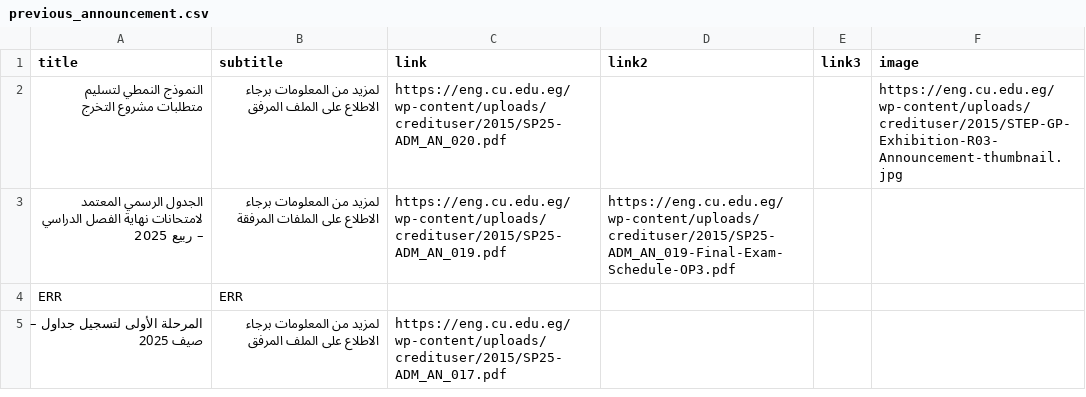
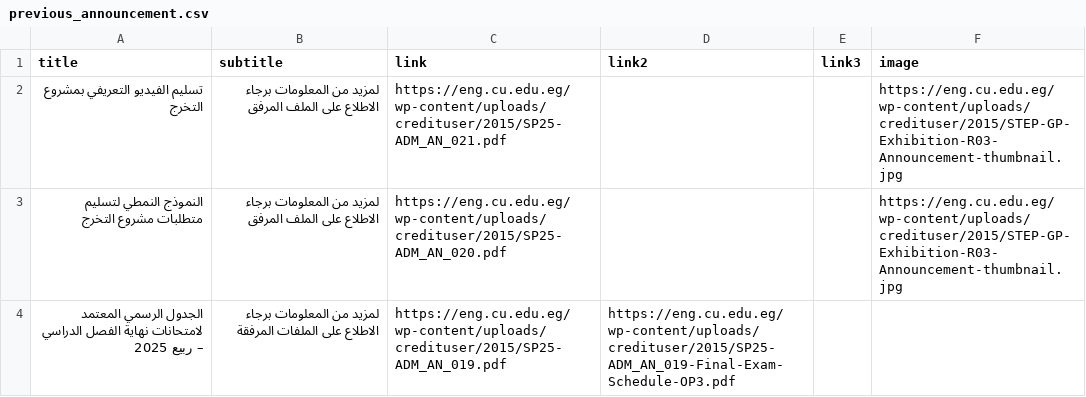
Before and after one commit to yousefwmorsy/cufe-step-updates, a CSV file: previous_announcement.csv, drawn as a sheet; only a part is shown; the shorter side is filled out with more unchanged rows; the diff names each change by its address in the sheet, - before the commit and + after, or states it on an @@ line.

```diff
--- a/previous_announcement.csv
+++ b/previous_announcement.csv
+row 2: تسليم الفيديو التعريفي بمشروع التخرج | لمزيد من المعلومات برجاء الاطلاع على الملف المرفق | https://eng.cu.edu.eg/wp-content/uploads/credituser/2015/SP25-ADM_AN_021.pdf |  |  | https://eng.cu.edu.eg/wp-content/uploads/credituser/2015/STEP-GP-Exhibition-R03-Announcement-thumbnail.jpg
```
Also changed, not shown: difference.csv.
